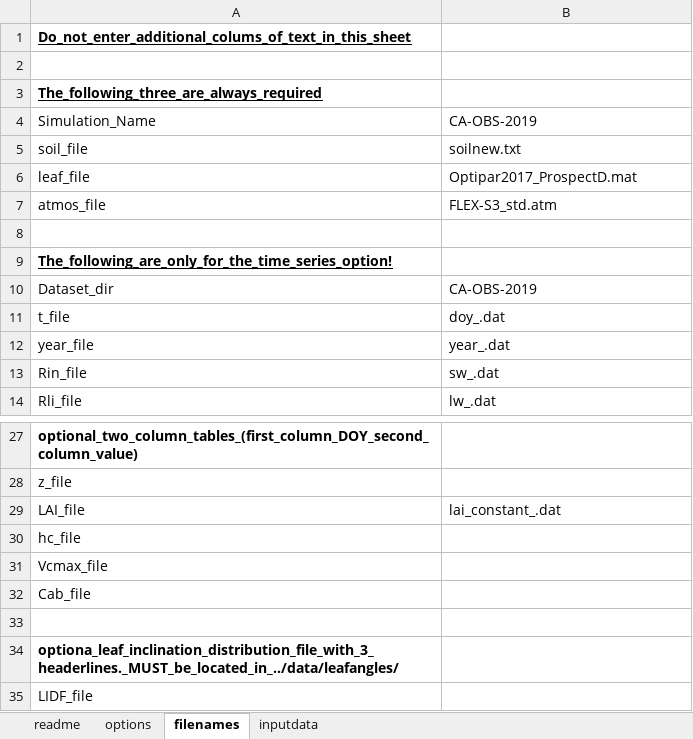
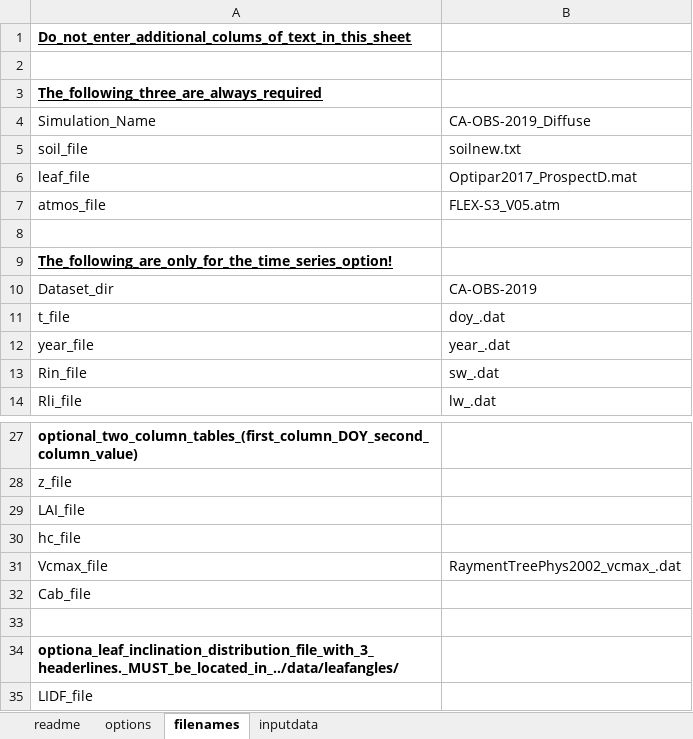
Before and after one commit to JPSTUTZ/SCOPE_matlab, an Excel workbook: SCOPE_v1.73/input_data.xlsx, sheet filenames, drawn as a sheet; only a part is shown, gaps mark what is left out; values as stored, in another font and other column widths than the file's, no borders; the diff names each change by its address in the sheet, - before the commit and + after, or states it on an @@ line.

```diff
--- a/SCOPE_v1.73/input_data.xlsx (sheet filenames)
+++ b/SCOPE_v1.73/input_data.xlsx (sheet filenames)
-B4: CA-OBS-2019
+B4: CA-OBS-2019_Diffuse
-B7: FLEX-S3_std.atm
+B7: FLEX-S3_V05.atm
-B29: lai_constant_.dat
+B29: (empty)
-B31: (empty)
+B31: RaymentTreePhys2002_vcmax_.dat
```
Also changed, not shown: sheet inputdata, SCOPE_v1.73/input_data_withcitations.xlsx, 5 other files.
